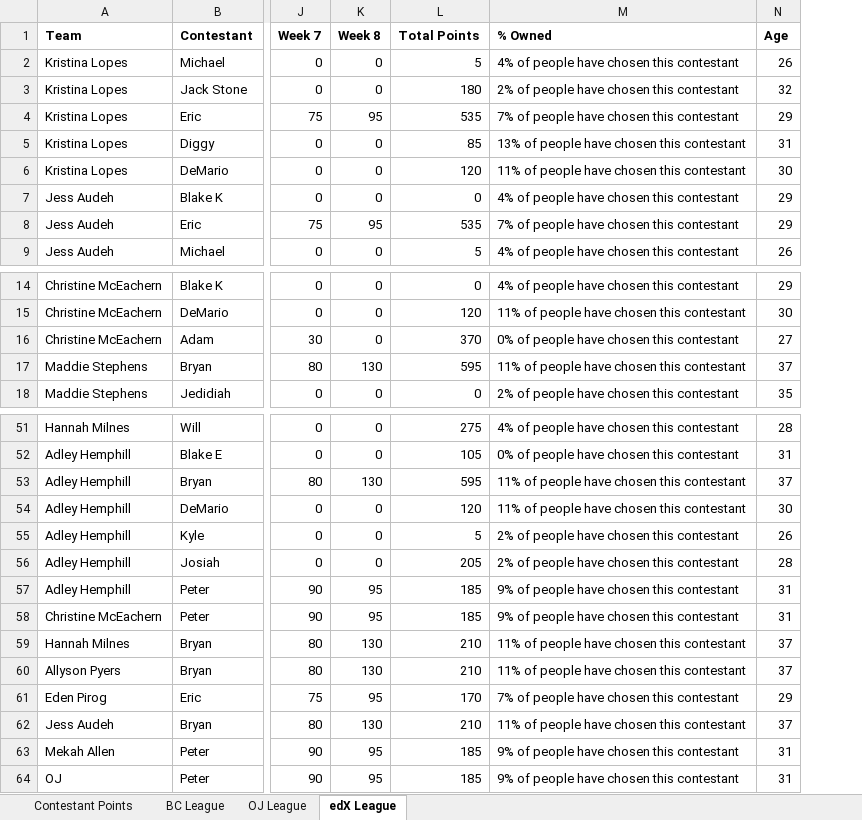
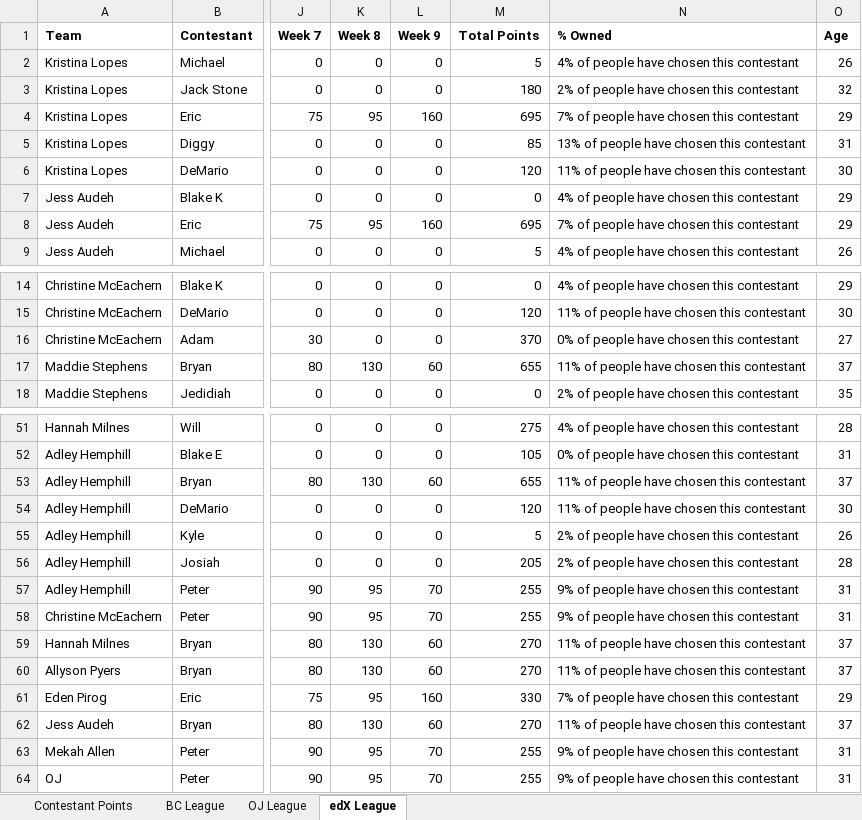
Before and after one commit to Changman126/Personal-Dashboards, an Excel workbook: 2017 Bachelorette Fantasy/BacheloretteFantasy2017.xlsx, sheet edX League, drawn as a sheet; only a part is shown, gaps mark what is left out; values as stored, in another font and other column widths than the file's, no borders; addresses are those after the commit; the diff covers the shown part only; the diff names each change by its address in the sheet, - before the commit and + after, or states it on an @@ line.

Commit message:
Week 9 Update and Stat Corrections

```diff
--- a/2017 Bachelorette Fantasy/BacheloretteFantasy2017.xlsx (sheet edX League)
+++ b/2017 Bachelorette Fantasy/BacheloretteFantasy2017.xlsx (sheet edX League)
+column L (Week 9), rows 2-9: 0 | 0 | 160 | 0 | 0 | 0 | 160 | 0; rows 14-18: 0 | 0 | 0 | 60 | 0; rows 51-64: 0 | 0 | 60 | 0 | 0 | 0 | 70 | 70 | 60 | 60 | 160 | 60 | 70 | 70
-M4 (Total Points): 535
+M4 (Total Points): 695
-M8 (Total Points): 535
+M8 (Total Points): 695
-M17 (Total Points): 595
+M17 (Total Points): 655
-M53 (Total Points): 595
+M53 (Total Points): 655
-M57:M58 (Total Points): 185
+M57:M58 (Total Points): 255
-M59:M60 (Total Points): 210
+M59:M60 (Total Points): 270
-M61 (Total Points): 170
+M61 (Total Points): 330
-M62 (Total Points): 210
+M62 (Total Points): 270
-M63:M64 (Total Points): 185
+M63:M64 (Total Points): 255
```
Also changed, not shown: 4 edited cells elsewhere in this sheet, sheet BC League, sheet OJ League, sheet Contestant Points, formulas that keep their value, 1 other file.
